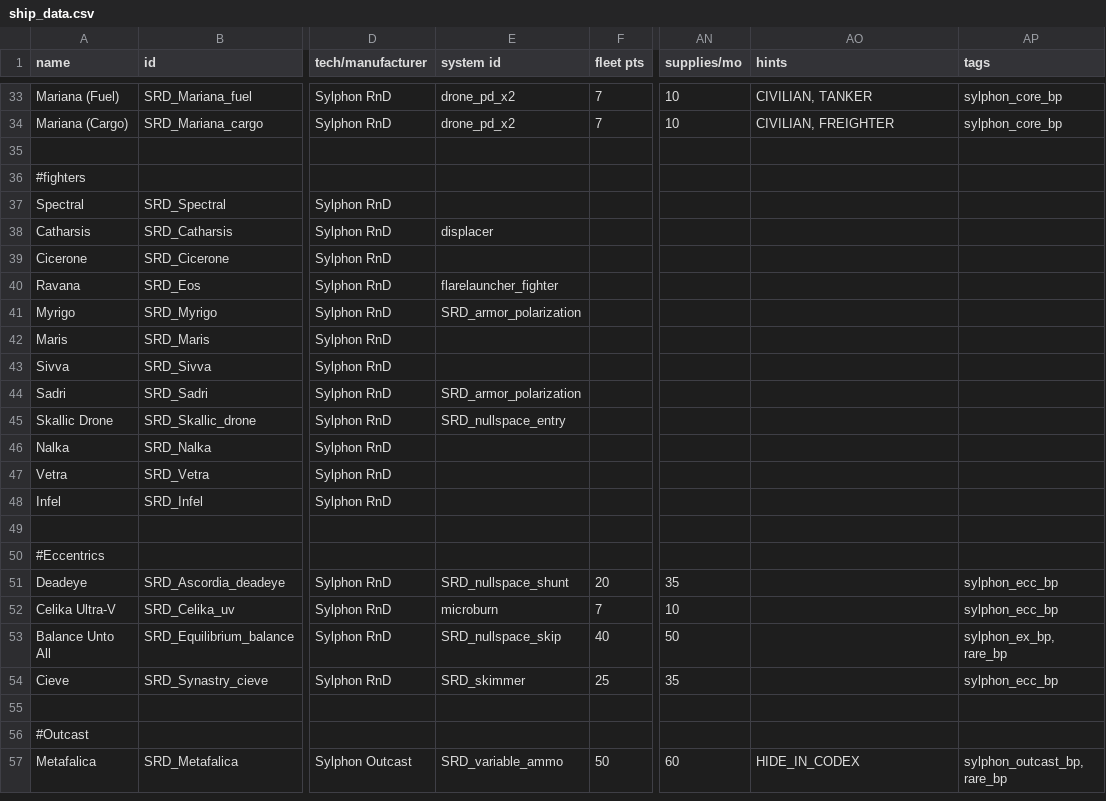
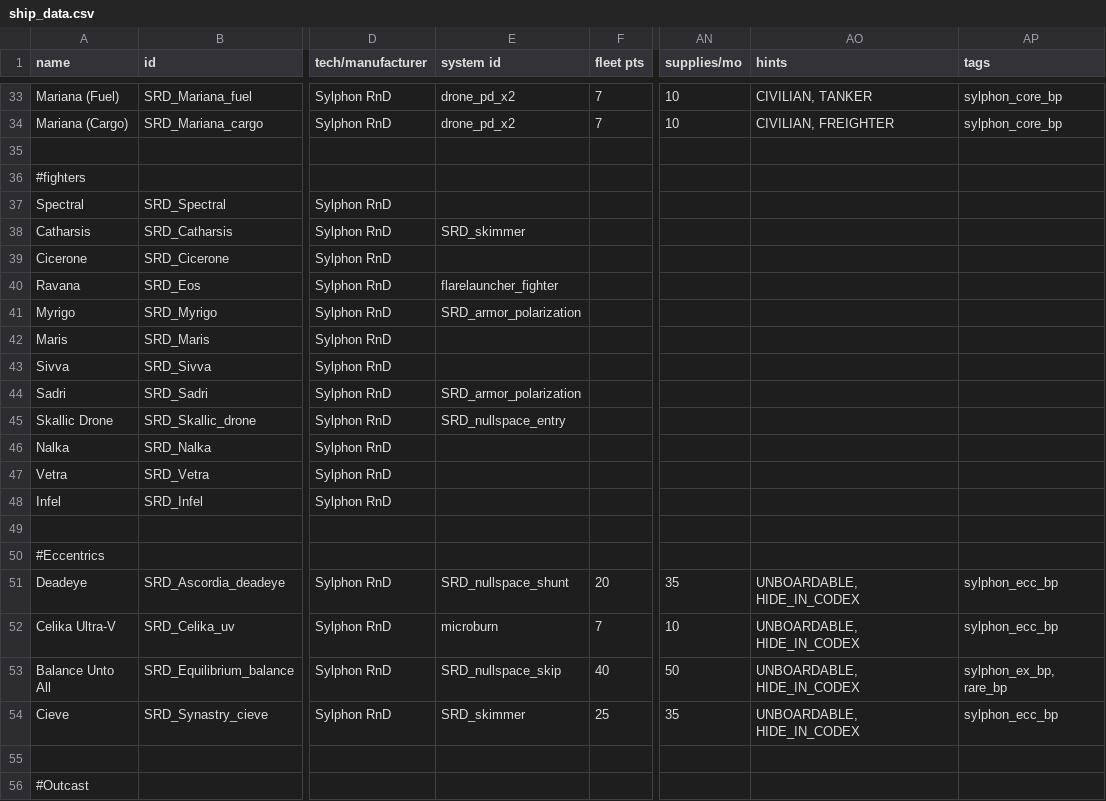
Before and after one commit to niatahl/sylphon, a CSV file: data/hulls/ship_data.csv, drawn as a sheet; only a part is shown, gaps mark what is left out; the shorter side is filled out with more unchanged rows; the diff names each change by its address in the sheet, - before the commit and + after, or states it on an @@ line.

```diff
--- a/data/hulls/ship_data.csv
+++ b/data/hulls/ship_data.csv
-E38 (system id): displacer
+E38 (system id): SRD_skimmer
-AO51:AO54 (hints): (empty)
+AO51:AO54 (hints): UNBOARDABLE, HIDE_IN_CODEX
```
Also changed, not shown: data/weapons/weapon_data.csv, 8 other files.
